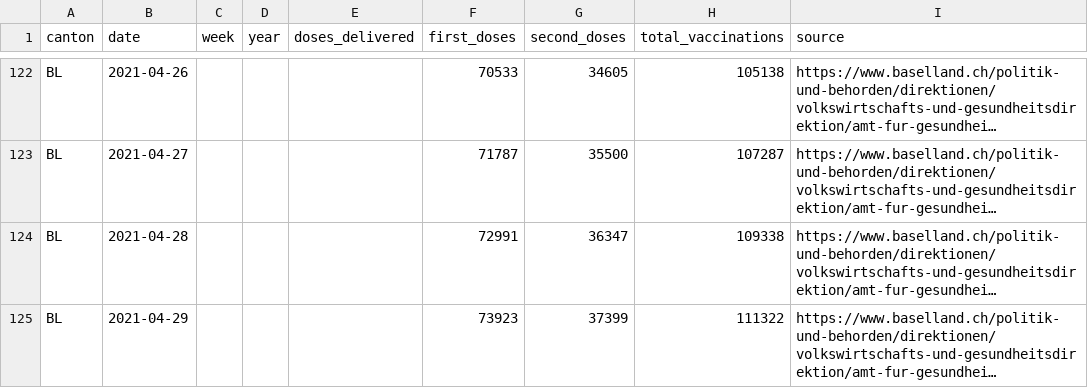
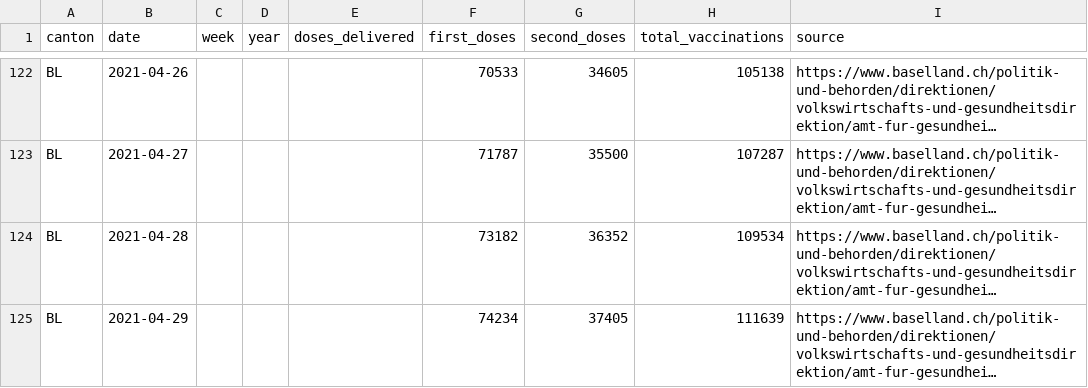
Before and after one commit to maekke/vaccination_data, a CSV file: vaccination_data_bl.csv, drawn as a sheet; only a part is shown, gaps mark what is left out; long unchanged cells end in …; the diff names each change by its address in the sheet, - before the commit and + after, or states it on an @@ line.

Commit message:
Automatic update of vaccination data

```diff
--- a/vaccination_data_bl.csv
+++ b/vaccination_data_bl.csv
-F124 (first_doses): 72991
+F124 (first_doses): 73182
-G124 (second_doses): 36347
+G124 (second_doses): 36352
-H124 (total_vaccinations): 109338
+H124 (total_vaccinations): 109534
-F125 (first_doses): 73923
+F125 (first_doses): 74234
-G125 (second_doses): 37399
+G125 (second_doses): 37405
-H125 (total_vaccinations): 111322
+H125 (total_vaccinations): 111639
```
Also changed, not shown: vaccination_data_total.csv, vaccination_data_vd.csv.
